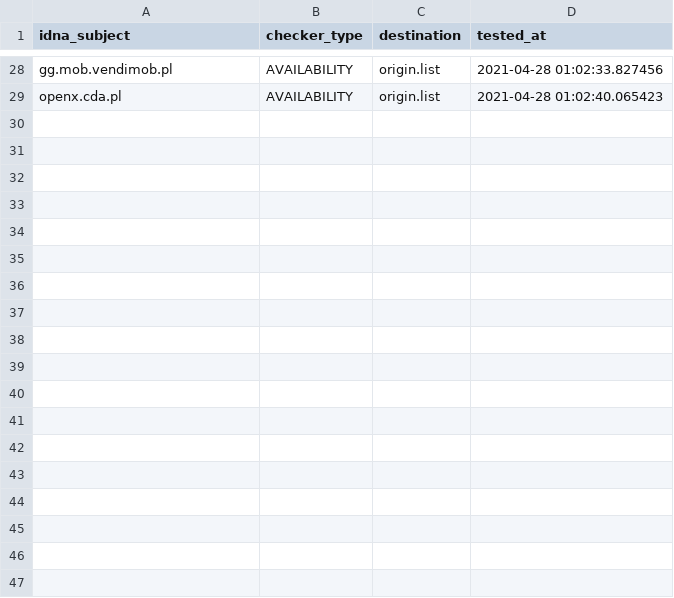
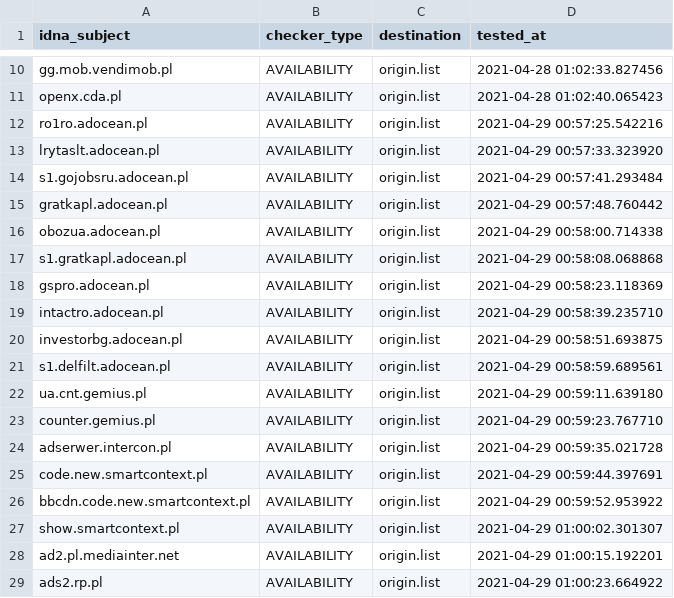
Before and after one commit to dead-hosts/.pl-host-file_git_xxcriticxx, a CSV file: .pyfunceble/inactive.csv, drawn as a sheet; only a part is shown, gaps mark what is left out; the diff covers the shown part only; the diff names each change by its address in the sheet, - before the commit and + after, or states it on an @@ line.

```diff
--- a/.pyfunceble/inactive.csv
+++ b/.pyfunceble/inactive.csv
+row 12: ro1ro.adocean.pl | AVAILABILITY | origin.list | 2021-04-29 00:57:25.542216
+row 13: lrytaslt.adocean.pl | AVAILABILITY | origin.list | 2021-04-29 00:57:33.323920
+row 14: s1.gojobsru.adocean.pl | AVAILABILITY | origin.list | 2021-04-29 00:57:41.293484
+row 15: gratkapl.adocean.pl | AVAILABILITY | origin.list | 2021-04-29 00:57:48.760442
+row 16: obozua.adocean.pl | AVAILABILITY | origin.list | 2021-04-29 00:58:00.714338
+row 17: s1.gratkapl.adocean.pl | AVAILABILITY | origin.list | 2021-04-29 00:58:08.068868
+row 18: gspro.adocean.pl | AVAILABILITY | origin.list | 2021-04-29 00:58:23.118369
+row 19: intactro.adocean.pl | AVAILABILITY | origin.list | 2021-04-29 00:58:39.235710
+row 20: investorbg.adocean.pl | AVAILABILITY | origin.list | 2021-04-29 00:58:51.693875
+row 21: s1.delfilt.adocean.pl | AVAILABILITY | origin.list | 2021-04-29 00:58:59.689561
+row 22: ua.cnt.gemius.pl | AVAILABILITY | origin.list | 2021-04-29 00:59:11.639180
+row 23: counter.gemius.pl | AVAILABILITY | origin.list | 2021-04-29 00:59:23.767710
+row 24: adserwer.intercon.pl | AVAILABILITY | origin.list | 2021-04-29 00:59:35.021728
+row 25: code.new.smartcontext.pl | AVAILABILITY | origin.list | 2021-04-29 00:59:44.397691
+row 26: bbcdn.code.new.smartcontext.pl | AVAILABILITY | origin.list | 2021-04-29 00:59:52.953922
+row 27: show.smartcontext.pl | AVAILABILITY | origin.list | 2021-04-29 01:00:02.301307
+row 28: ad2.pl.mediainter.net | AVAILABILITY | origin.list | 2021-04-29 01:00:15.192201
+row 29: ads2.rp.pl | AVAILABILITY | origin.list | 2021-04-29 01:00:23.664922
```
Also changed, not shown: 18 removed rows elsewhere in this file, 9 other files.
